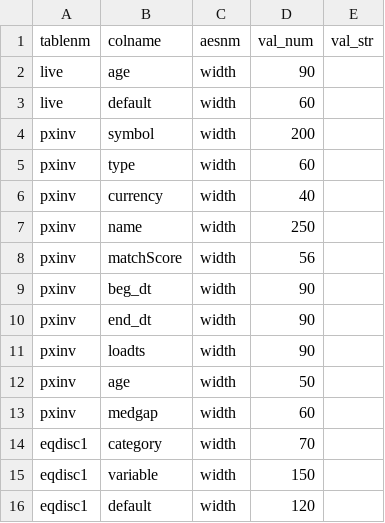
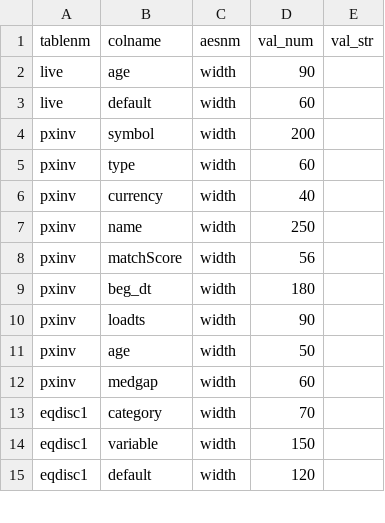
Before and after one commit to derekholmes0/alphavantagepf, a CSV file: inst/extdata/table_aes.csv, drawn as a sheet; only a part is shown.

```diff
--- a/inst/extdata/table_aes.csv
+++ b/inst/extdata/table_aes.csv
@@ -8,4 +8,3 @@ pxinv,name,width,250,
 pxinv,matchScore,width,56,
-pxinv,beg_dt,width,90,
-pxinv,end_dt,width,90,
+pxinv,beg_dt,width,180,
 pxinv,loadts,width,90,
```
Also changed, not shown: inst/extdata/av_shiny_opts.csv, 9 other files.
